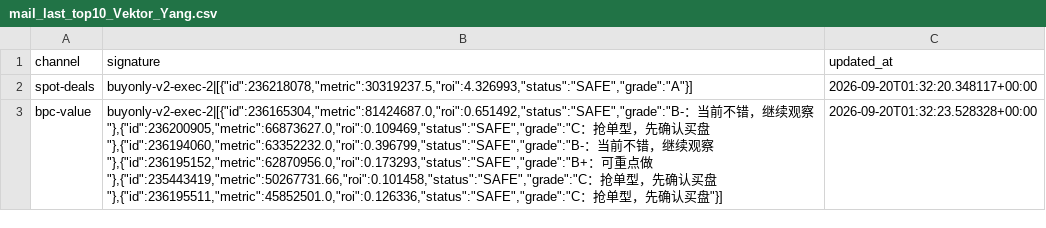
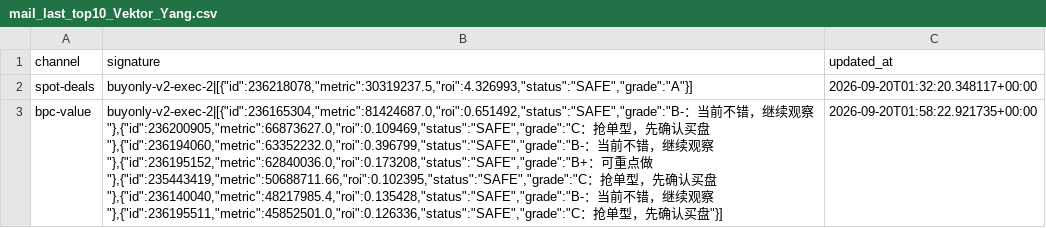
Before and after one commit to samson8964/chatgpt-eve, a CSV file: results/state/mail_last_top10_Vektor_Yang.csv, drawn as a sheet; the diff names each change by its address in the sheet, - before the commit and + after, or states it on an @@ line.

```diff
--- a/results/state/mail_last_top10_Vektor_Yang.csv
+++ b/results/state/mail_last_top10_Vektor_Yang.csv
-B3 (signature): …观察"},{"id":236195152,"metric":62870956.0,"roi":0.173293,"status":"SAFE","grade":"B+：可重点做"},{"id":235443419,"metric":50267731.66,"roi":0.101458,"status":"SAFE","grade":"C：抢单型，先确认买盘"},{"id":236195511,"metric":45852501.0,"roi":0.126336,"status":"SAFE","grade":"C：…
+B3 (signature): …观察"},{"id":236195152,"metric":62840036.0,"roi":0.173208,"status":"SAFE","grade":"B+：可重点做"},{"id":235443419,"metric":50688711.66,"roi":0.102395,"status":"SAFE","grade":"C：抢单型，先确认买盘"},{"id":236140040,"metric":48217985.4,"roi":0.135428,"status":"SAFE","grade":"B-：当前不错，继续观察"},{"id":236195511,"metric":45852501.0,"roi":0.126336,"status":"SAFE","grade":"C：…
-C3 (updated_at): 2026-09-20T01:32:23.528328+00:00
+C3 (updated_at): 2026-09-20T01:58:22.921735+00:00
```
Also changed, not shown: results/latest/bpc_v2_safe_candidates.csv, results/latest/excluded.csv, 18 other files.
